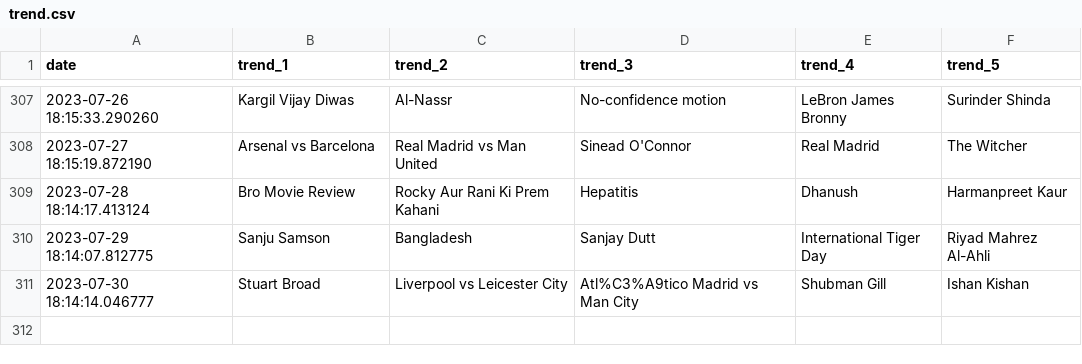
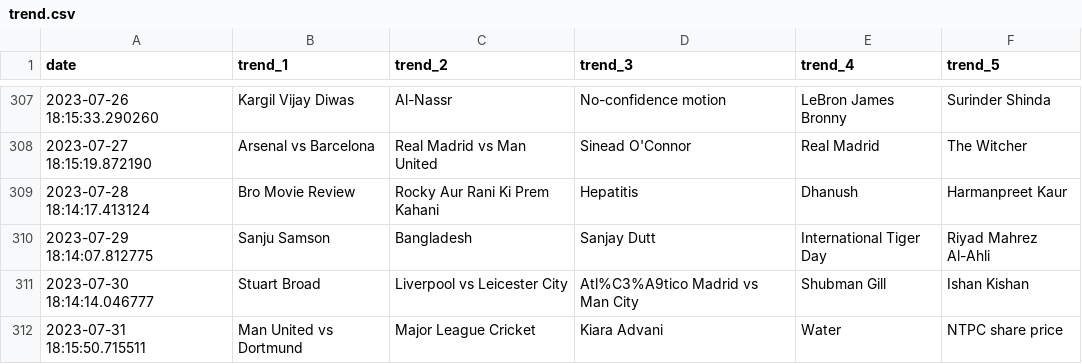
Before and after one commit to iusekarma/trendlogger, a CSV file: trend.csv, drawn as a sheet; only a part is shown, gaps mark what is left out; the diff names each change by its address in the sheet, - before the commit and + after, or states it on an @@ line.

```diff
--- a/trend.csv
+++ b/trend.csv
+row 312: 2023-07-31 18:15:50.715511 | Man United vs Dortmund | Major League Cricket | Kiara Advani | Water | NTPC share price
```
Also changed, not shown: 1 other file.
